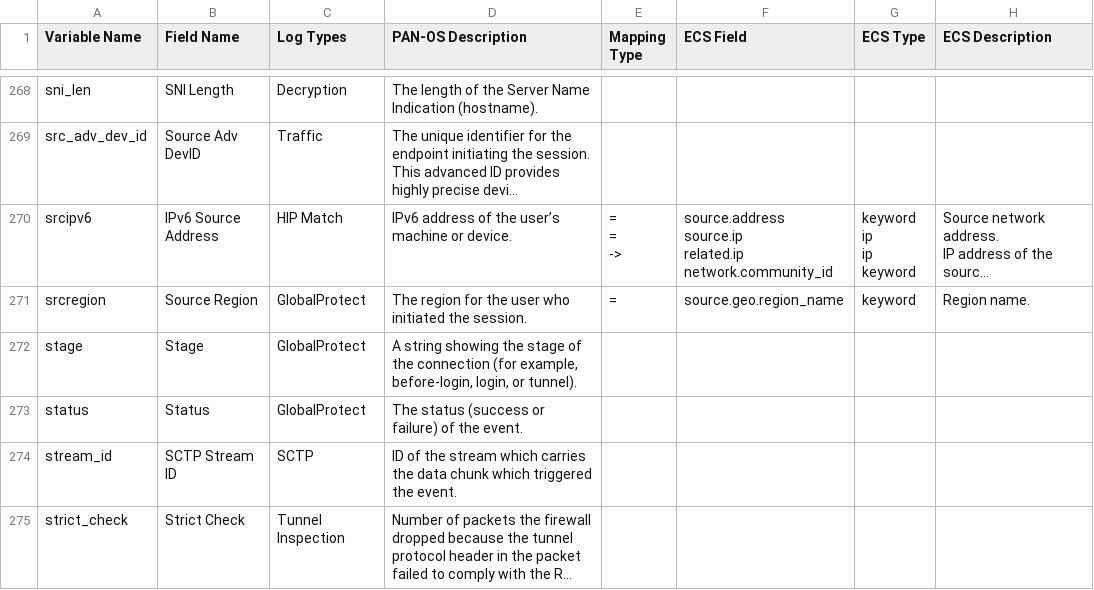
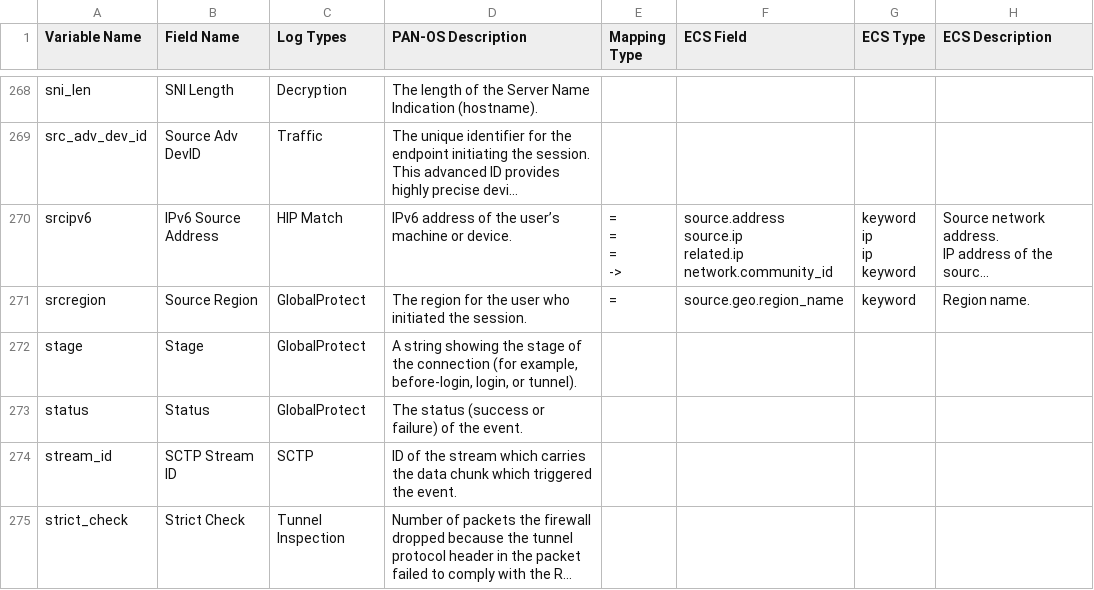
Before and after one commit to dr4gon123/palos, a CSV file: 11.1+/ecs/panos_ecs_mapping.csv, drawn as a sheet; only a part is shown, gaps mark what is left out; long unchanged cells end in …; ↵ is a line break in a cell; the diff names each change by its address in the sheet, - before the commit and + after, or states it on an @@ line.

Commit message:
panos ecs mapping

```diff
--- a/11.1+/ecs/panos_ecs_mapping.csv
+++ b/11.1+/ecs/panos_ecs_mapping.csv
-E270 (Mapping Type): = ↵ = ↵ ->
+E270 (Mapping Type): = ↵ = ↵ = ↵ ->
```
